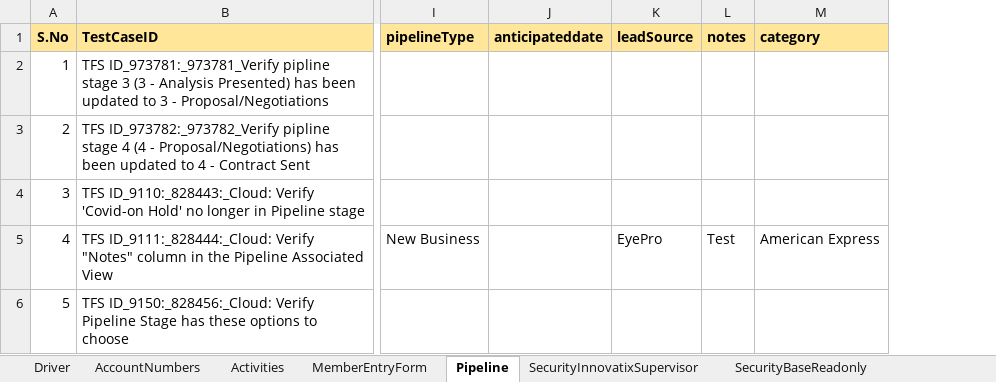
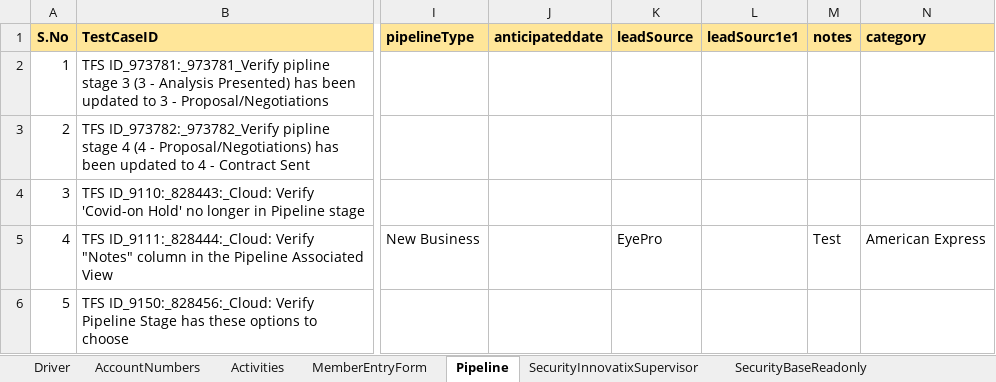
Before and after one commit to FaridhahN/Dynamics_CRM_Cloud_2023_Wave1, an Excel workbook: data/CRMCloud_Testdata.xlsx, sheet Pipeline, drawn as a sheet; only a part is shown, gaps mark what is left out; values as stored, in another font and other column widths than the file's, no borders; the diff covers the shown part only; the diff names each change by its address in the sheet, - before the commit and + after, or states it on an @@ line.

Commit message:
Committing Pipeline

```diff
--- a/data/CRMCloud_Testdata.xlsx (sheet Pipeline)
+++ b/data/CRMCloud_Testdata.xlsx (sheet Pipeline)
+column L (leadSourc1e1), empty
```
Also changed, not shown: 4 added rows elsewhere in this sheet, sheet Driver, sheet Member, 9 other files.
